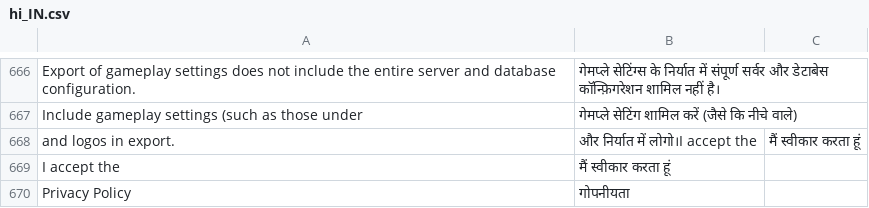
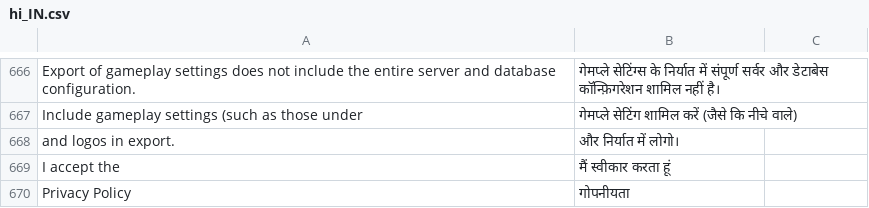
Before and after one commit to moloch--/RootTheBox, a CSV file: locale/hi_IN.csv, drawn as a sheet; only a part is shown, gaps mark what is left out.

```diff
--- a/locale/hi_IN.csv
+++ b/locale/hi_IN.csv
@@ -667,3 +667,3 @@ Export of gameplay settings does not include the entire server and database conf
 Include gameplay settings (such as those under ,गेमप्ले सेटिंग शामिल करें (जैसे कि नीचे वाले)
-and logos in export.,और निर्यात में लोगो।I accept the,मैं स्वीकार करता हूं
+and logos in export.,और निर्यात में लोगो।
 I accept the,मैं स्वीकार करता हूं
```
Also changed, not shown: locale/ar_SA.csv, locale/bn_BD.csv, 9 other files.
